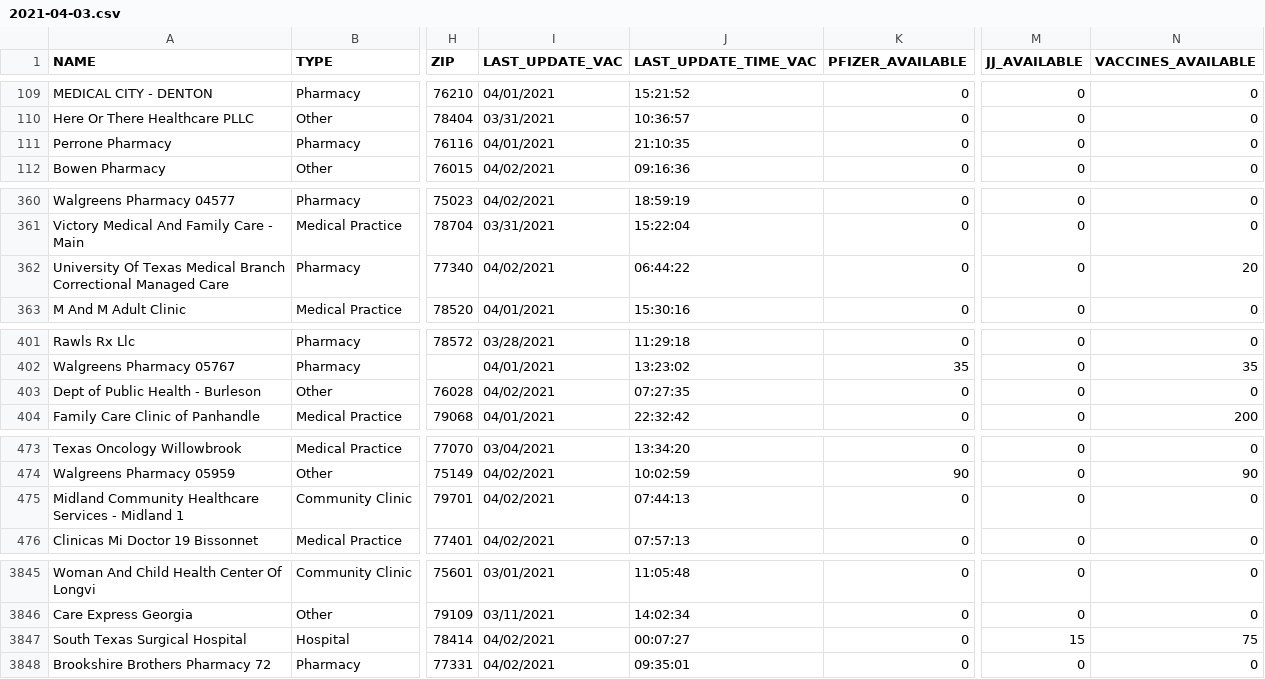
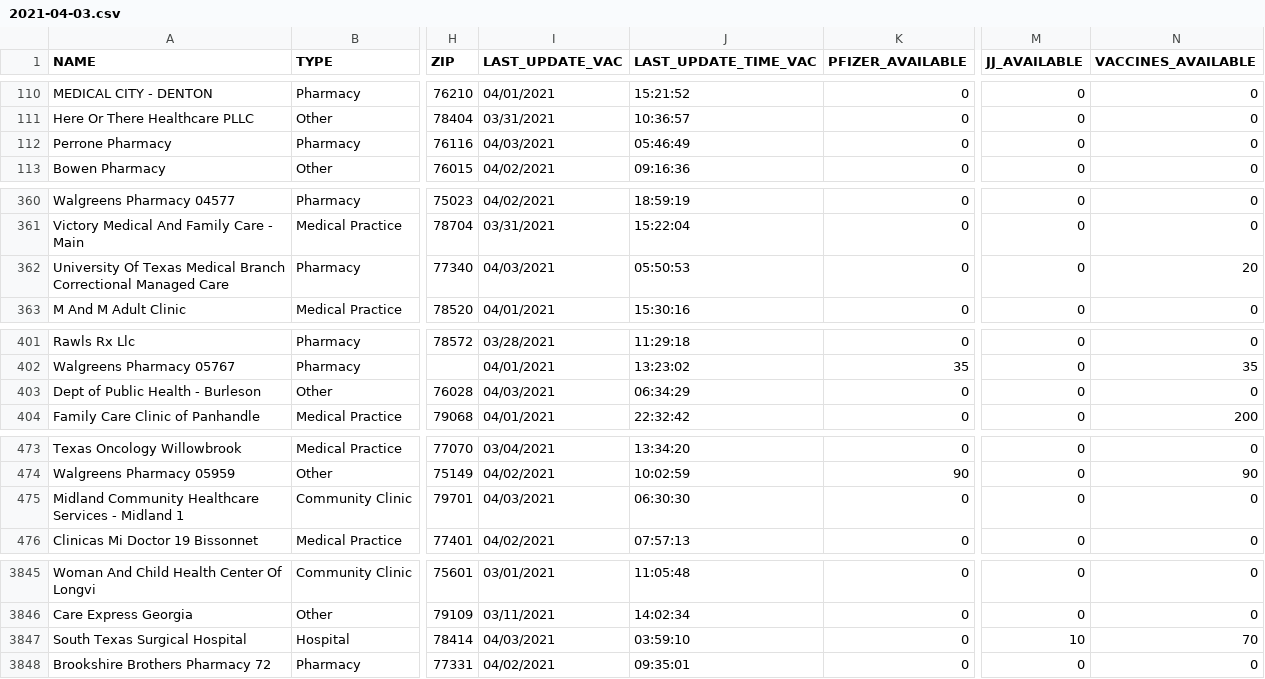
Before and after one commit to shiruken/covid-texas-data, a CSV file: TexasVaccineProviderData/2021-04-03.csv, drawn as a sheet; only a part is shown, gaps mark what is left out; addresses are those after the commit; the diff covers the shown part only; the diff names each change by its address in the sheet, - before the commit and + after, or states it on an @@ line.

```diff
--- a/TexasVaccineProviderData/2021-04-03.csv
+++ b/TexasVaccineProviderData/2021-04-03.csv
-I112 (LAST_UPDATE_VAC): 04/01/2021
+I112 (LAST_UPDATE_VAC): 04/03/2021
-J112 (LAST_UPDATE_TIME_VAC): 21:10:35
+J112 (LAST_UPDATE_TIME_VAC): 05:46:49
-I362 (LAST_UPDATE_VAC): 04/02/2021
+I362 (LAST_UPDATE_VAC): 04/03/2021
-J362 (LAST_UPDATE_TIME_VAC): 06:44:22
+J362 (LAST_UPDATE_TIME_VAC): 05:50:53
-I403 (LAST_UPDATE_VAC): 04/02/2021
+I403 (LAST_UPDATE_VAC): 04/03/2021
-J403 (LAST_UPDATE_TIME_VAC): 07:27:35
+J403 (LAST_UPDATE_TIME_VAC): 06:34:29
-I475 (LAST_UPDATE_VAC): 04/02/2021
+I475 (LAST_UPDATE_VAC): 04/03/2021
-J475 (LAST_UPDATE_TIME_VAC): 07:44:13
+J475 (LAST_UPDATE_TIME_VAC): 06:30:30
-I3847 (LAST_UPDATE_VAC): 04/02/2021
+I3847 (LAST_UPDATE_VAC): 04/03/2021
-J3847 (LAST_UPDATE_TIME_VAC): 00:07:27
+J3847 (LAST_UPDATE_TIME_VAC): 03:59:10
-M3847 (JJ_AVAILABLE): 15
+M3847 (JJ_AVAILABLE): 10
-N3847 (VACCINES_AVAILABLE): 75
+N3847 (VACCINES_AVAILABLE): 70
```
Also changed, not shown: 1 added row, 1 removed row and 52 edited cells elsewhere in this file.
